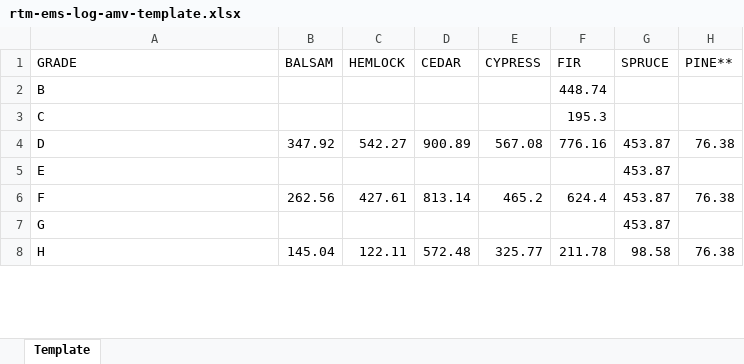
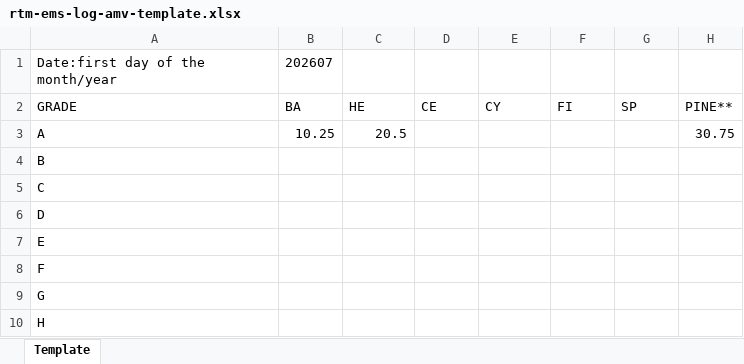
Before and after one commit to bcgov/nr-lexis, an Excel workbook: frontend/public/templates/rtm-ems-log-amv-template.xlsx, sheet Template, drawn as a sheet; only a part is shown; values as stored, in another font and other column widths than the file's, no borders; addresses are those after the commit; the diff covers the shown part only; the diff names each change by its address in the sheet, - before the commit and + after, or states it on an @@ line.

```diff
--- a/frontend/public/templates/rtm-ems-log-amv-template.xlsx (sheet Template)
+++ b/frontend/public/templates/rtm-ems-log-amv-template.xlsx (sheet Template)
+row 1: Date:first day of the month/year | 202607
-B2: BALSAM
+B2: BA
-C2: HEMLOCK
+C2: HE
-D2: CEDAR
+D2: CE
-E2: CYPRESS
+E2: CY
-F2: FIR
+F2: FI
-G2: SPRUCE
+G2: SP
+row 3: A | 10.25 | 20.5 |  |  |  |  | 30.75
-F4: 448.74
+F4: (empty)
-F5: 195.3
+F5: (empty)
-B6: 347.92
+B6: (empty)
-C6: 542.27
+C6: (empty)
-D6: 900.89
+D6: (empty)
-E6: 567.08
+E6: (empty)
-F6: 776.16
+F6: (empty)
-G6:G9: 453.87
+G6:G9: (empty)
-H6: 76.38
+H6: (empty)
-B8: 262.56
+B8: (empty)
-C8: 427.61
+C8: (empty)
-D8: 813.14
+D8: (empty)
-E8: 465.2
+E8: (empty)
-F8: 624.4
+F8: (empty)
-H8: 76.38
+H8: (empty)
-B10: 145.04
+B10: (empty)
-C10: 122.11
+C10: (empty)
-D10: 572.48
+D10: (empty)
-E10: 325.77
+E10: (empty)
-F10: 211.78
+F10: (empty)
-G10: 98.58
+G10: (empty)
-H10: 76.38
+H10: (empty)
```
Also changed, not shown: 16 added rows, 2 removed rows and 38 edited cells elsewhere in this sheet, 12 other files.
